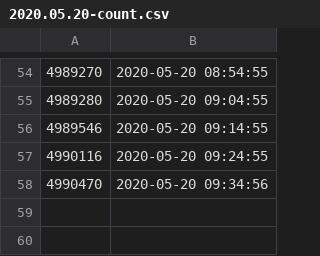
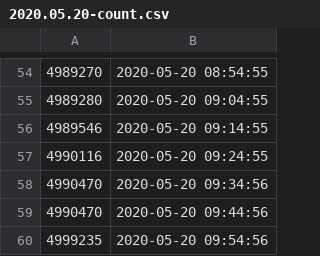
Before and after one commit to filiptronicek/corona-stats, a CSV file: data/2020.05.20-count.csv, drawn as a sheet; only a part is shown, gaps mark what is left out; the diff names each change by its address in the sheet, - before the commit and + after, or states it on an @@ line.

Commit message:
Data

```diff
--- a/data/2020.05.20-count.csv
+++ b/data/2020.05.20-count.csv
+row 59: 4990470 | 2020-05-20 09:44:56
+row 60: 4999235 | 2020-05-20 09:54:56
```
Also changed, not shown: data/2020.05.20-rate.csv.
